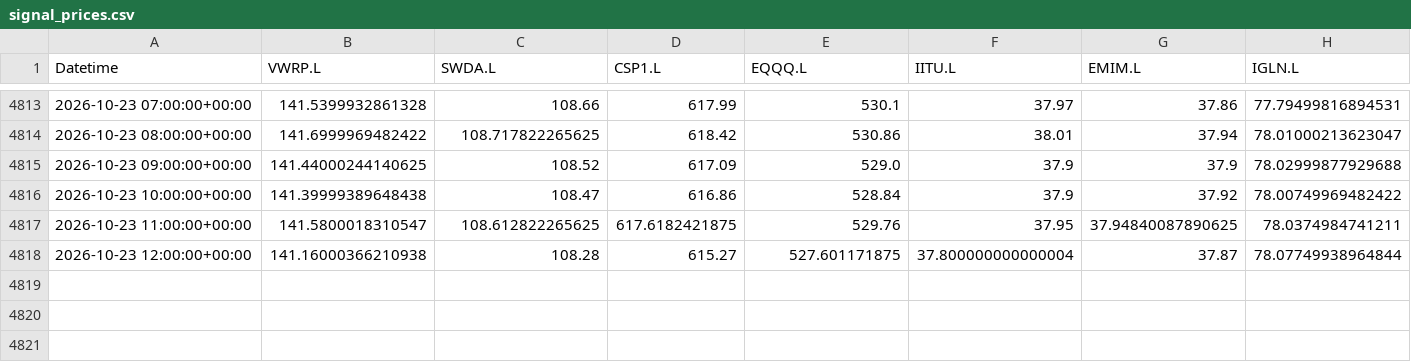
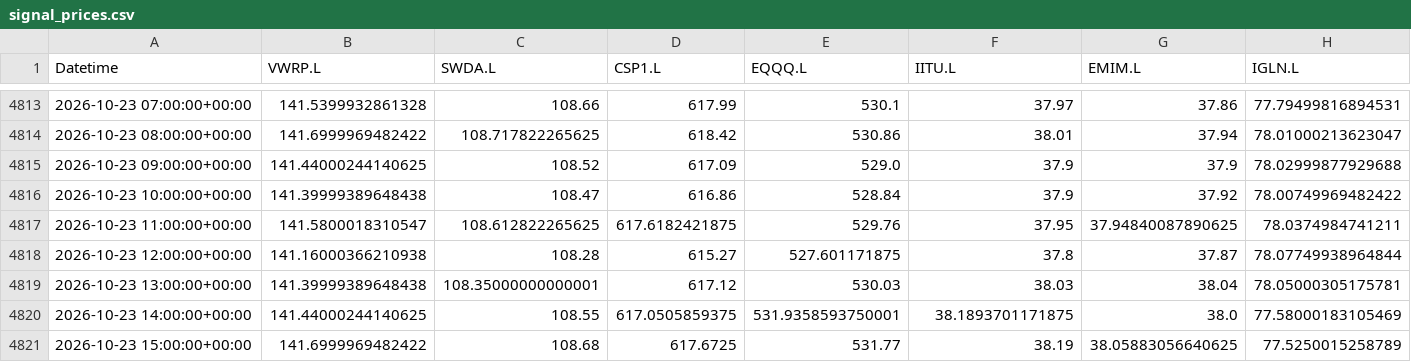
Before and after one commit to zpwhryv5gt-create/Momentum-trader, a CSV file: paper/signal_prices.csv, drawn as a sheet; only a part is shown, gaps mark what is left out.

Commit message:
Record audited V8 paper run

```diff
--- a/paper/signal_prices.csv
+++ b/paper/signal_prices.csv
@@ -4817,2 +4817,5 @@ Datetime,VWRP.L,SWDA.L,CSP1.L,EQQQ.L,IITU.L,EMIM.L,IGLN.L
 2026-10-23 11:00:00+00:00,141.5800018310547,108.612822265625,617.6182421875,529.76,37.95,37.94840087890625,78.0374984741211
-2026-10-23 12:00:00+00:00,141.16000366210938,108.28,615.27,527.601171875,37.800000000000004,37.87,78.07749938964844
+2026-10-23 12:00:00+00:00,141.16000366210938,108.28,615.27,527.601171875,37.8,37.87,78.07749938964844
+2026-10-23 13:00:00+00:00,141.39999389648438,108.35000000000001,617.12,530.03,38.03,38.04,78.05000305175781
+2026-10-23 14:00:00+00:00,141.44000244140625,108.55,617.0505859375,531.9358593750001,38.1893701171875,38.0,77.58000183105469
+2026-10-23 15:00:00+00:00,141.6999969482422,108.68,617.6725,531.77,38.19,38.05883056640625,77.5250015258789
```
Also changed, not shown: paper/daily.csv, paper/valuations.csv, 3 other files.
